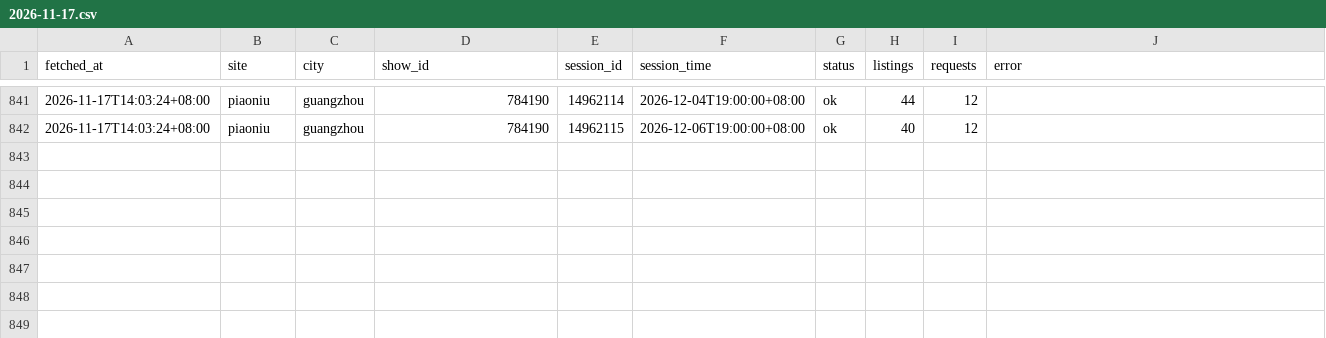
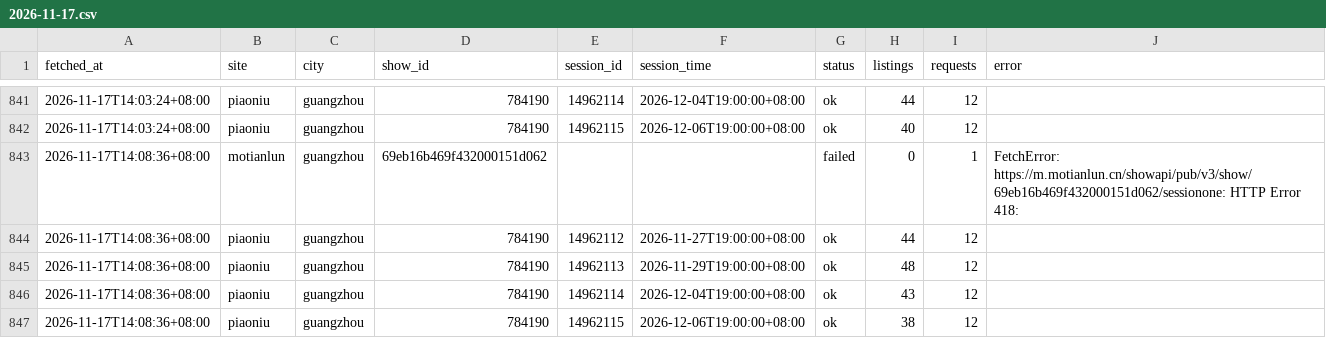
Before and after one commit to CodePrometheus/AUT-NIHILO, a CSV file: data/runs/2026-11-17.csv, drawn as a sheet; only a part is shown, gaps mark what is left out; the diff names each change by its address in the sheet, - before the commit and + after, or states it on an @@ line.

```diff
--- a/data/runs/2026-11-17.csv
+++ b/data/runs/2026-11-17.csv
+row 843: 2026-11-17T14:08:36+08:00 | motianlun | guangzhou | 69eb16b469f432000151d062 |  |  | failed | 0 | 1 | FetchError: https://m.motianlun.cn/showapi/pub/v3/show/69eb16b469f432000151d062/sessionone: HTTP Error 418:
+row 844: 2026-11-17T14:08:36+08:00 | piaoniu | guangzhou | 784190 | 14962112 | 2026-11-27T19:00:00+08:00 | ok | 44 | 12
+row 845: 2026-11-17T14:08:36+08:00 | piaoniu | guangzhou | 784190 | 14962113 | 2026-11-29T19:00:00+08:00 | ok | 48 | 12
+row 846: 2026-11-17T14:08:36+08:00 | piaoniu | guangzhou | 784190 | 14962114 | 2026-12-04T19:00:00+08:00 | ok | 43 | 12
+row 847: 2026-11-17T14:08:36+08:00 | piaoniu | guangzhou | 784190 | 14962115 | 2026-12-06T19:00:00+08:00 | ok | 38 | 12
```
Also changed, not shown: 1 other file.
